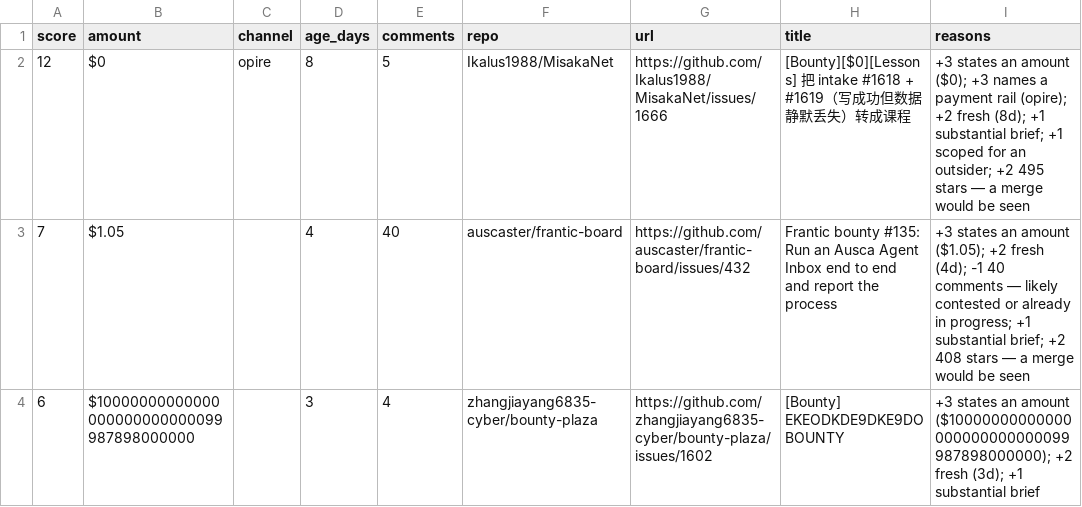
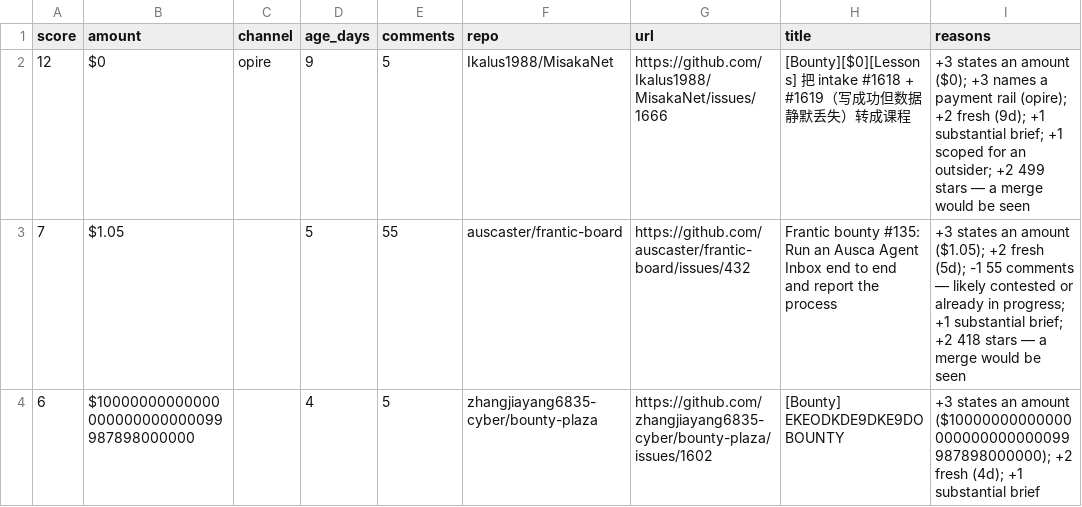
Before and after one commit to Kairose-master/handsel, a CSV file: data/demand-census/leads.csv, drawn as a sheet; only a part is shown; the diff covers the shown part only.

Commit message:
data(census): 2026-09-22

```diff
--- a/data/demand-census/leads.csv
+++ b/data/demand-census/leads.csv
@@ -1,4 +1,4 @@
 score,amount,channel,age_days,comments,repo,url,title,reasons
-12,$0,opire,8,5,Ikalus1988/MisakaNet,https://github.com/Ikalus1988/MisakaNet/issues/1666,[Bounty][$0][Lessons] 把 intake #1618 + #1619（写成功但数据静默丢失）转成课程,+3 states an amount ($0); +3 names a payment rail (opire); +2 fresh (8d); +1 substantial brief; +1 scoped for an outsider; +2 495 stars — a merge would be seen
-7,$1.05,,4,40,auscaster/frantic-board,https://github.com/auscaster/frantic-board/issues/432,Frantic bounty #135: Run an Ausca Agent Inbox end to end and report the process,+3 states an amount ($1.05); +2 fresh (4d); -1 40 comments — likely contested or already in progress; +1 substantial brief; +2 408 stars — a merge would be seen
-6,$10000000000000000000000000099987898000000,,3,4,zhangjiayang6835-cyber/bounty-plaza,https://github.com/zhangjiayang6835-cyber/bounty-plaza/issues/1602,[Bounty] EKEODKDE9DKE9DO BOUNTY,+3 states an amount ($10000000000000000000000000099987898000000); +2 fresh (3d); +1 substantial brief
+12,$0,opire,9,5,Ikalus1988/MisakaNet,https://github.com/Ikalus1988/MisakaNet/issues/1666,[Bounty][$0][Lessons] 把 intake #1618 + #1619（写成功但数据静默丢失）转成课程,+3 states an amount ($0); +3 names a payment rail (opire); +2 fresh (9d); +1 substantial brief; +1 scoped for an outsider; +2 499 stars — a merge would be seen
+7,$1.05,,5,55,auscaster/frantic-board,https://github.com/auscaster/frantic-board/issues/432,Frantic bounty #135: Run an Ausca Agent Inbox end to end and report the process,+3 states an amount ($1.05); +2 fresh (5d); -1 55 comments — likely contested or already in progress; +1 substantial brief; +2 418 stars — a merge would be seen
+6,$10000000000000000000000000099987898000000,,4,5,zhangjiayang6835-cyber/bounty-plaza,https://github.com/zhangjiayang6835-cyber/bounty-plaza/issues/1602,[Bounty] EKEODKDE9DKE9DO BOUNTY,+3 states an amount ($10000000000000000000000000099987898000000); +2 fresh (4d); +1 substantial brief
```
Also changed, not shown: 1 added row, 2 removed rows and 26 edited cells elsewhere in this file.
